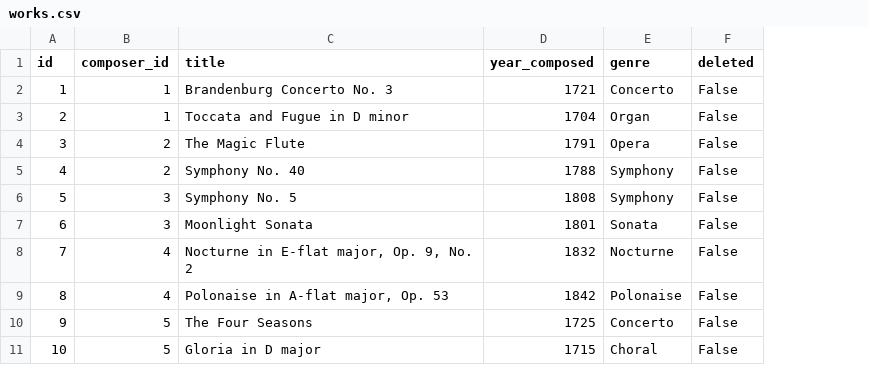
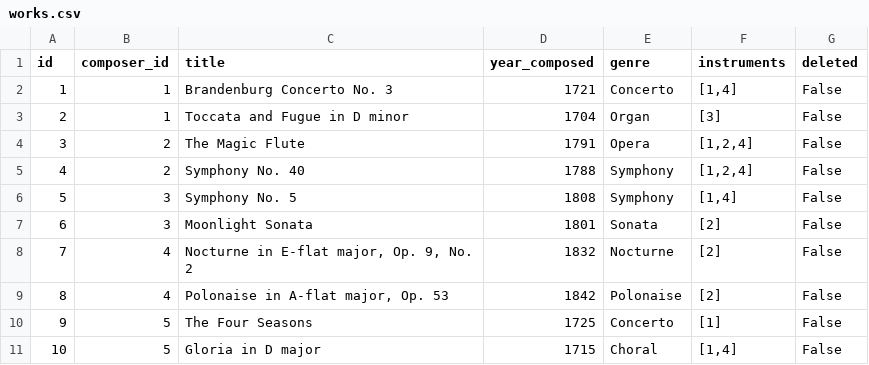
Before and after one commit to SaRodriguez285/Project, a CSV file: data/works.csv, drawn as a sheet; the diff names each change by its address in the sheet, - before the commit and + after, or states it on an @@ line.

```diff
--- a/data/works.csv
+++ b/data/works.csv
+column F (instruments), rows 2-11: [1,4] | [3] | [1,2,4] | [1,2,4] | [1,4] | [2] | [2] | [2] | [1] | [1,4]
```
Also changed, not shown: data/composers.csv, 1 other file.
